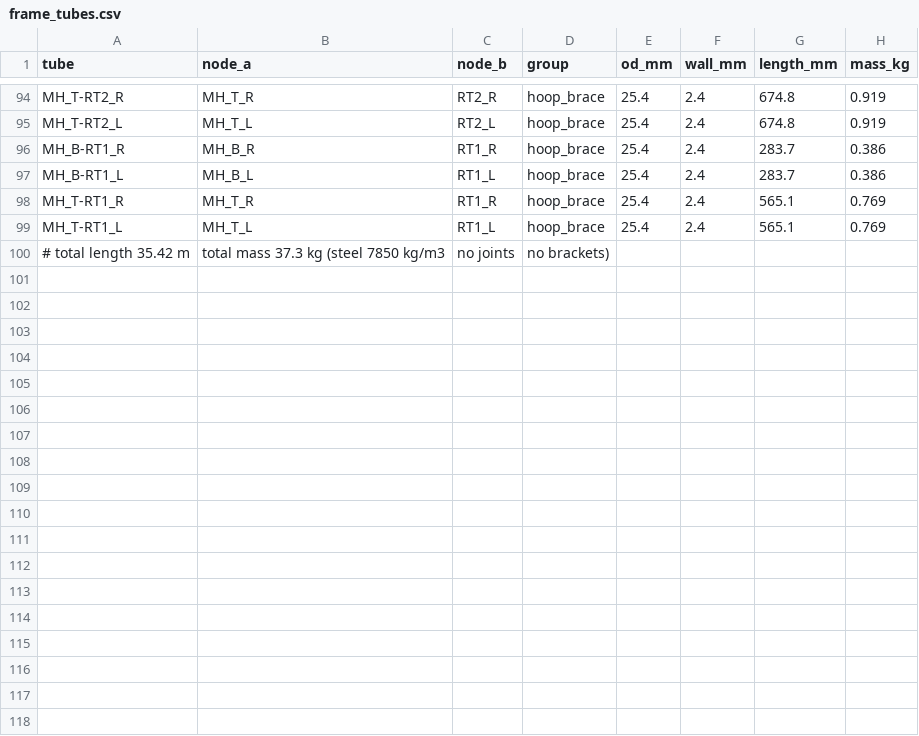
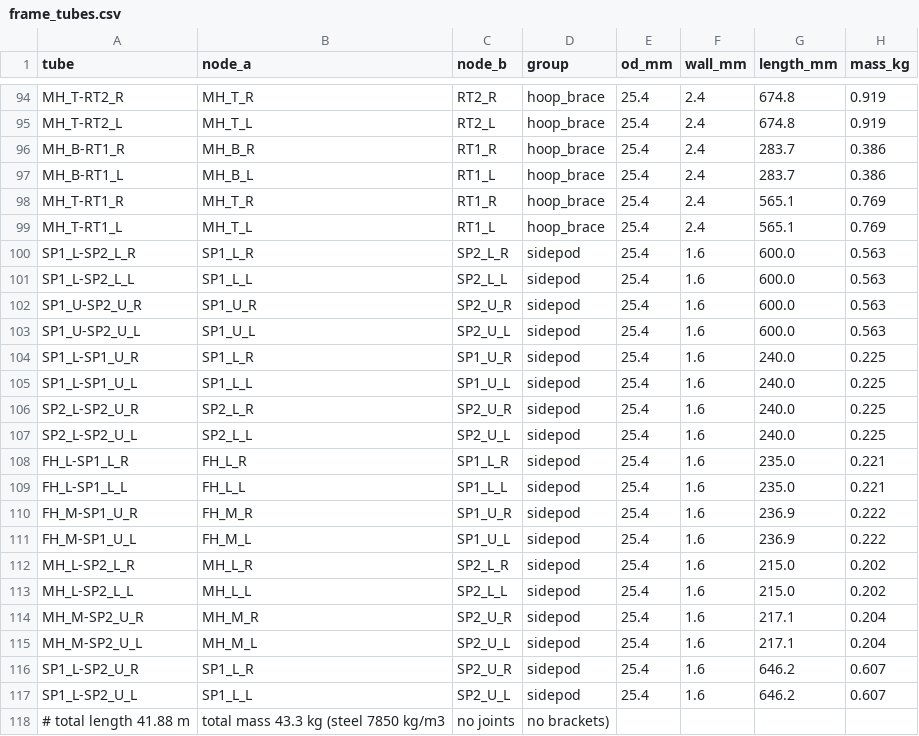
Before and after one commit to MooreHaww/formula-single-seater, a CSV file: cad/frame/frame_tubes.csv, drawn as a sheet; only a part is shown, gaps mark what is left out.

```diff
--- a/cad/frame/frame_tubes.csv
+++ b/cad/frame/frame_tubes.csv
@@ -99,2 +99,20 @@ MH_T-RT1_R,MH_T_R,RT1_R,hoop_brace,25.4,2.4,565.1,0.769
 MH_T-RT1_L,MH_T_L,RT1_L,hoop_brace,25.4,2.4,565.1,0.769
-# total length 35.42 m, total mass 37.3 kg (steel 7850 kg/m3, no joints, no brackets)
+SP1_L-SP2_L_R,SP1_L_R,SP2_L_R,sidepod,25.4,1.6,600.0,0.563
+SP1_L-SP2_L_L,SP1_L_L,SP2_L_L,sidepod,25.4,1.6,600.0,0.563
+SP1_U-SP2_U_R,SP1_U_R,SP2_U_R,sidepod,25.4,1.6,600.0,0.563
+SP1_U-SP2_U_L,SP1_U_L,SP2_U_L,sidepod,25.4,1.6,600.0,0.563
+SP1_L-SP1_U_R,SP1_L_R,SP1_U_R,sidepod,25.4,1.6,240.0,0.225
+SP1_L-SP1_U_L,SP1_L_L,SP1_U_L,sidepod,25.4,1.6,240.0,0.225
+SP2_L-SP2_U_R,SP2_L_R,SP2_U_R,sidepod,25.4,1.6,240.0,0.225
+SP2_L-SP2_U_L,SP2_L_L,SP2_U_L,sidepod,25.4,1.6,240.0,0.225
+FH_L-SP1_L_R,FH_L_R,SP1_L_R,sidepod,25.4,1.6,235.0,0.221
+FH_L-SP1_L_L,FH_L_L,SP1_L_L,sidepod,25.4,1.6,235.0,0.221
+FH_M-SP1_U_R,FH_M_R,SP1_U_R,sidepod,25.4,1.6,236.9,0.222
+FH_M-SP1_U_L,FH_M_L,SP1_U_L,sidepod,25.4,1.6,236.9,0.222
+MH_L-SP2_L_R,MH_L_R,SP2_L_R,sidepod,25.4,1.6,215.0,0.202
+MH_L-SP2_L_L,MH_L_L,SP2_L_L,sidepod,25.4,1.6,215.0,0.202
+MH_M-SP2_U_R,MH_M_R,SP2_U_R,sidepod,25.4,1.6,217.1,0.204
+MH_M-SP2_U_L,MH_M_L,SP2_U_L,sidepod,25.4,1.6,217.1,0.204
+SP1_L-SP2_U_R,SP1_L_R,SP2_U_R,sidepod,25.4,1.6,646.2,0.607
+SP1_L-SP2_U_L,SP1_L_L,SP2_U_L,sidepod,25.4,1.6,646.2,0.607
+# total length 41.88 m, total mass 43.3 kg (steel 7850 kg/m3, no joints, no brackets)
```
Also changed, not shown: cad/frame/frame_nodes.csv, media/cornering_speed_table.csv, 43 other files.
